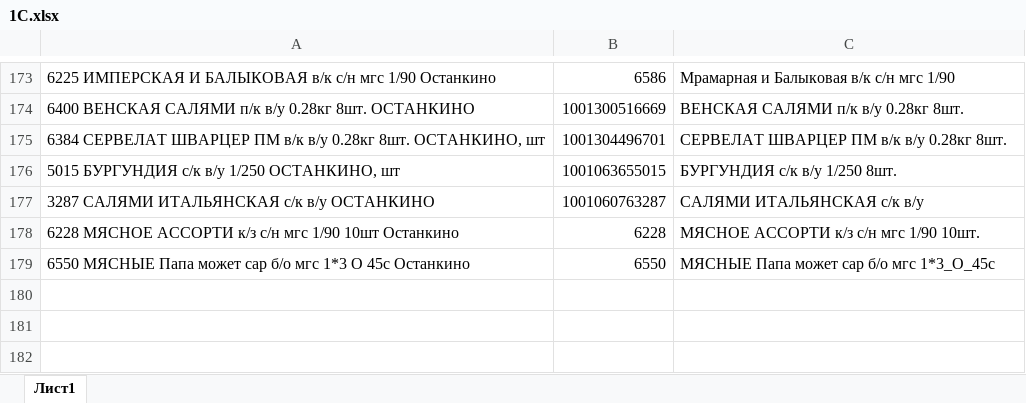
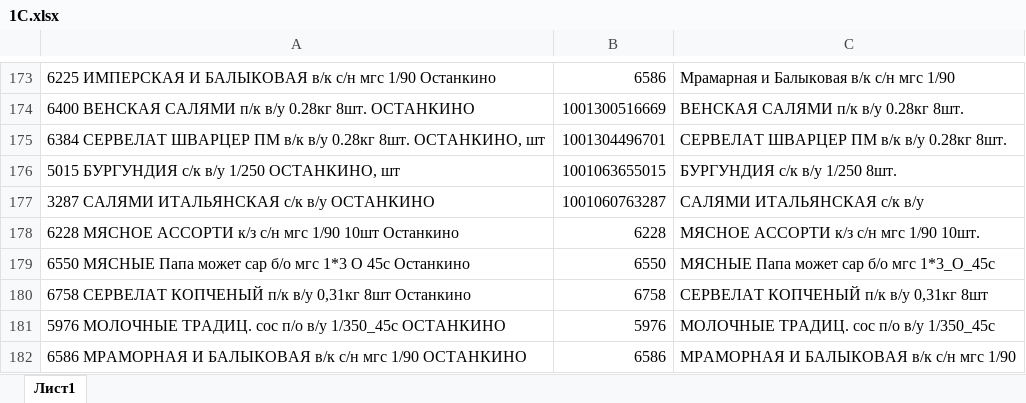
Before and after one commit to Fejanin/ostankino_ki, an Excel workbook: moduls/1С.xlsx, sheet Лист1, drawn as a sheet; only a part is shown, gaps mark what is left out; values as stored, in another font and other column widths than the file's, no borders; the diff names each change by its address in the sheet, - before the commit and + after, or states it on an @@ line.

```diff
--- a/moduls/1С.xlsx (sheet Лист1)
+++ b/moduls/1С.xlsx (sheet Лист1)
+row 180: 6758 СЕРВЕЛАТ КОПЧЕНЫЙ п/к в/у 0,31кг 8шт Останкино | 6758 | СЕРВЕЛАТ КОПЧЕНЫЙ п/к в/у 0,31кг 8шт
+row 181: 5976 МОЛОЧНЫЕ ТРАДИЦ. сос п/о в/у 1/350_45с ОСТАНКИНО | 5976 | МОЛОЧНЫЕ ТРАДИЦ. сос п/о в/у 1/350_45с
+row 182: 6586 МРАМОРНАЯ И БАЛЫКОВАЯ в/к с/н мгс 1/90 ОСТАНКИНО | 6586 | МРАМОРНАЯ И БАЛЫКОВАЯ в/к с/н мгс 1/90
```
Also changed, not shown: 4 other files.
